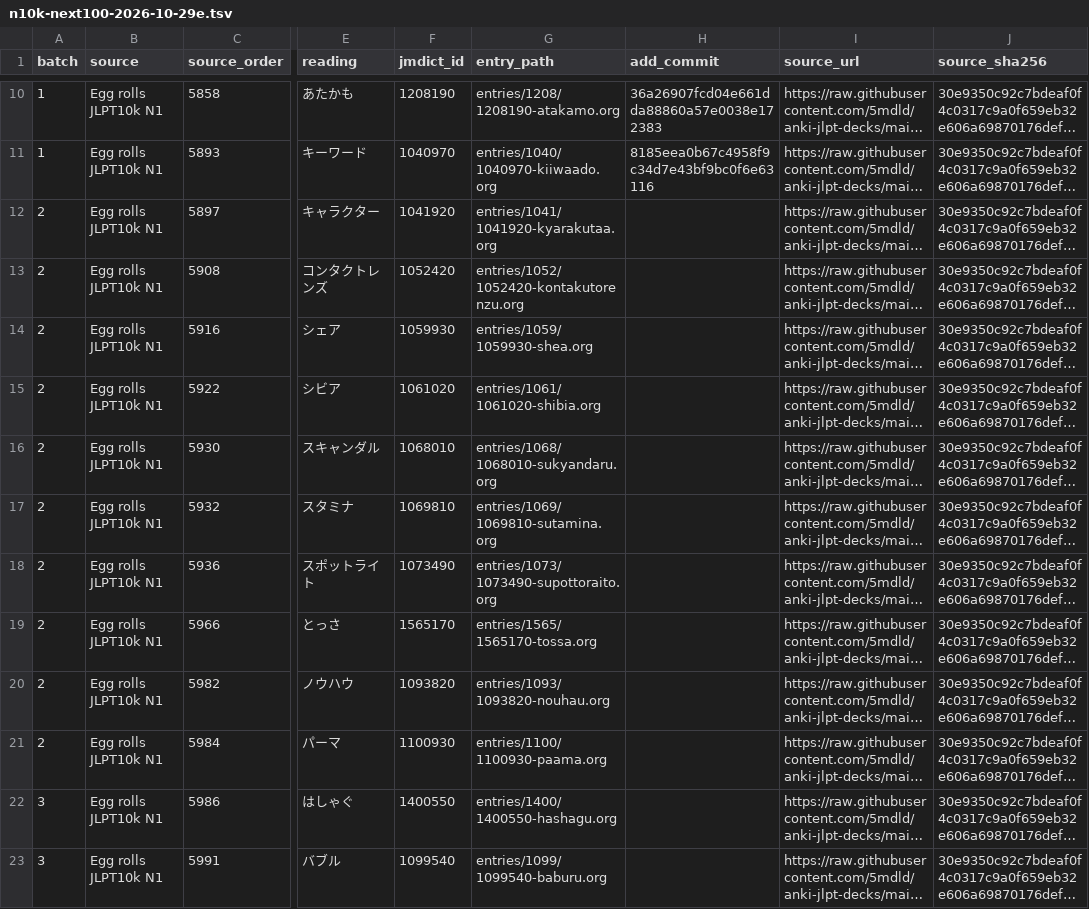
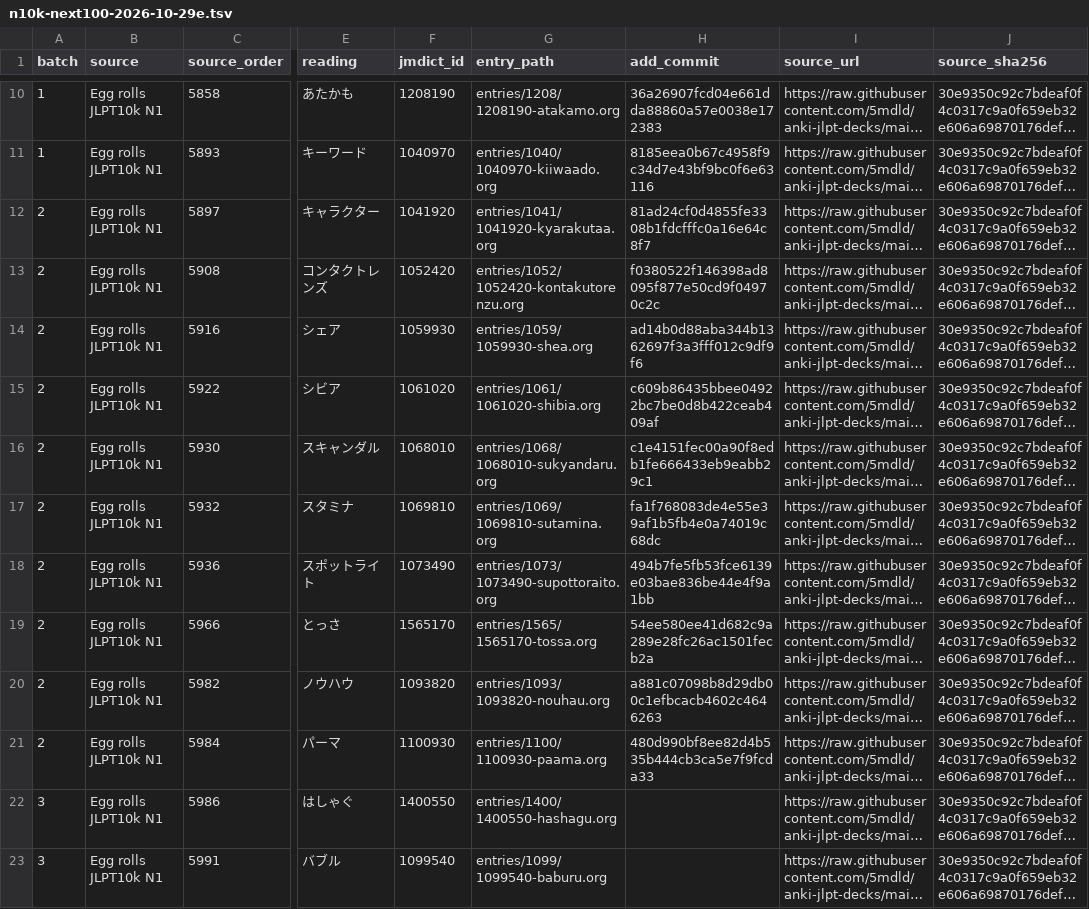
Before and after one commit to shogi-dojo/jibiki, a TSV file: docs/n10k-next100-2026-10-29e.tsv, drawn as a sheet; only a part is shown, gaps mark what is left out; long unchanged cells end in …; the diff names each change by its address in the sheet, - before the commit and + after, or states it on an @@ line.

Commit message:
docs: record 20 completed vocabulary entries in ninth set

```diff
--- a/docs/n10k-next100-2026-10-29e.tsv
+++ b/docs/n10k-next100-2026-10-29e.tsv
-H12 (add_commit): (empty)
+H12 (add_commit): 81ad24cf0d4855fe3308b1fdcfffc0a16e64c8f7
-H13 (add_commit): (empty)
+H13 (add_commit): f0380522f146398ad8095f877e50cd9f04970c2c
-H14 (add_commit): (empty)
+H14 (add_commit): ad14b0d88aba344b1362697f3a3fff012c9df9f6
-H15 (add_commit): (empty)
+H15 (add_commit): c609b86435bbee04922bc7be0d8b422ceab409af
-H16 (add_commit): (empty)
+H16 (add_commit): c1e4151fec00a90f8edb1fe666433eb9eabb29c1
-H17 (add_commit): (empty)
+H17 (add_commit): fa1f768083de4e55e39af1b5fb4e0a74019c68dc
-H18 (add_commit): (empty)
+H18 (add_commit): 494b7fe5fb53fce6139e03bae836be44e4f9a1bb
-H19 (add_commit): (empty)
+H19 (add_commit): 54ee580ee41d682c9a289e28fc26ac1501fecb2a
-H20 (add_commit): (empty)
+H20 (add_commit): a881c07098b8d29db00c1efbcacb4602c4646263
-H21 (add_commit): (empty)
+H21 (add_commit): 480d990bf8ee82d4b535b444cb3ca5e7f9fcda33
```
Also changed, not shown: 1 other file.
